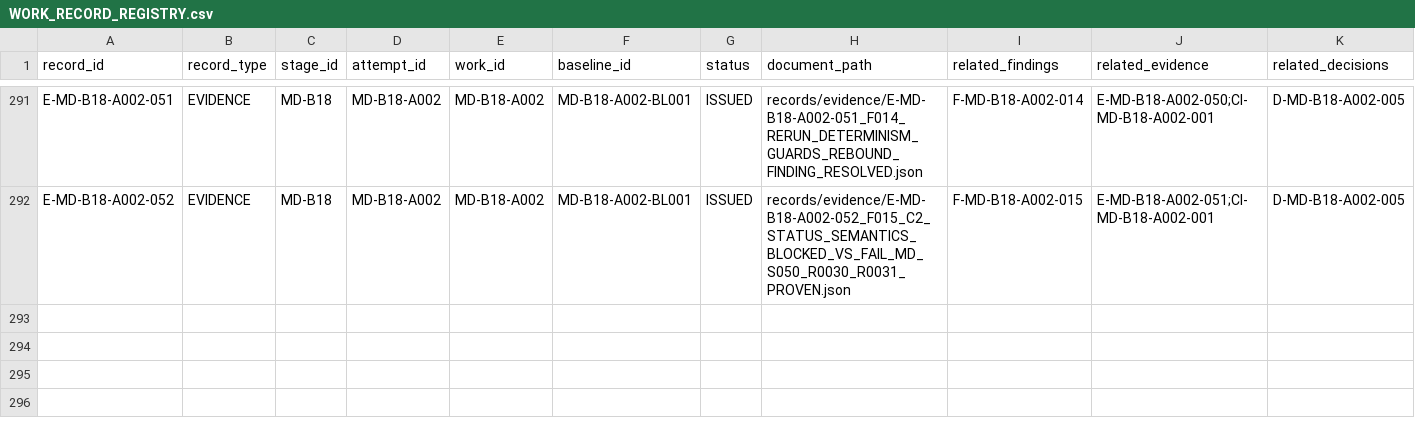
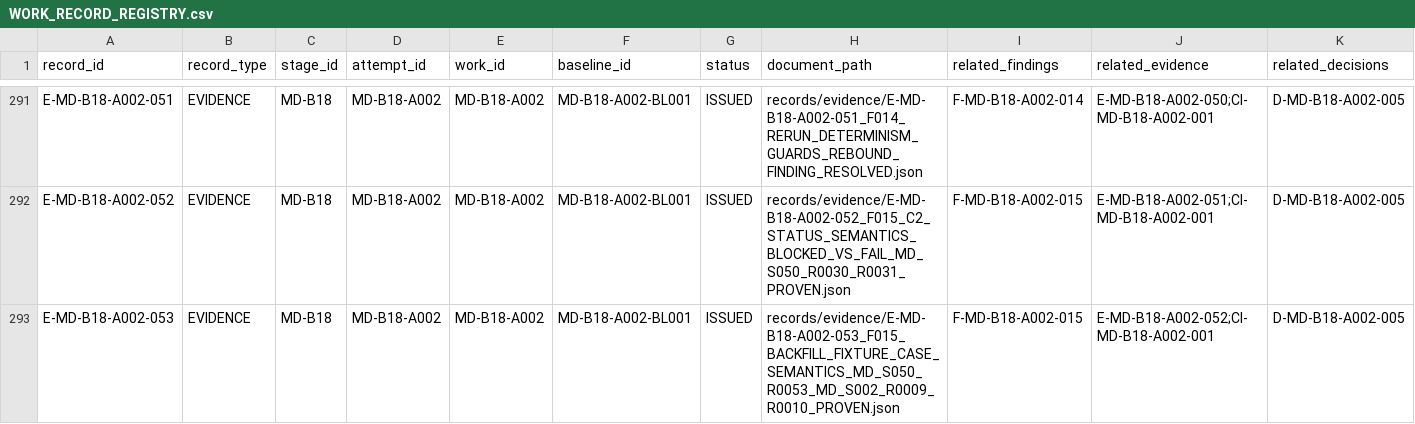
Before and after one commit to franscelstain/tradeaxis-api, a CSV file: docs/market_data/records/WORK_RECORD_REGISTRY.csv, drawn as a sheet; only a part is shown, gaps mark what is left out; rows hold the shown columns only; the diff names each change by its address in the sheet, - before the commit and + after, or states it on an @@ line.

Commit message:
fix: enforce MD-B18 backfill fixture-case semantics

```diff
--- a/docs/market_data/records/WORK_RECORD_REGISTRY.csv
+++ b/docs/market_data/records/WORK_RECORD_REGISTRY.csv
+row 293: E-MD-B18-A002-053 | EVIDENCE | MD-B18 | MD-B18-A002 | MD-B18-A002 | MD-B18-A002-BL001 | ISSUED | records/evidence/E-MD-B18-A002-053_F015_BACKFILL_FIXTURE_CASE_SEMANTICS_MD_S050_R0053_MD_S002_R0009_R0010_PROVEN.json | F-MD-B18-A002-015 | E-MD-B18-A002-052;CI-MD-B18-A002-001 | D-MD-B18-A002-005
```
Also changed, not shown: docs/market_data/authority/governance/CURRENT_VERIFICATION_REGISTRY.csv, docs/market_data/authority/governance/DOCUMENT_ID_REGISTRY.csv, 8 other files.
